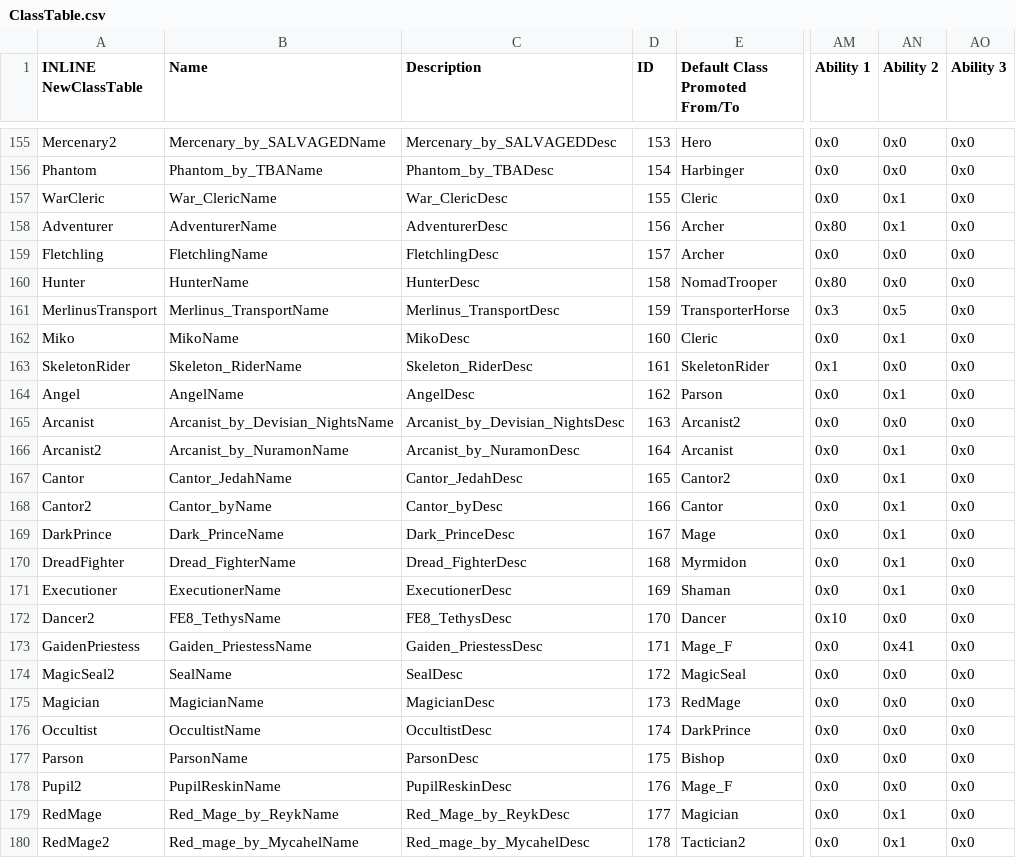
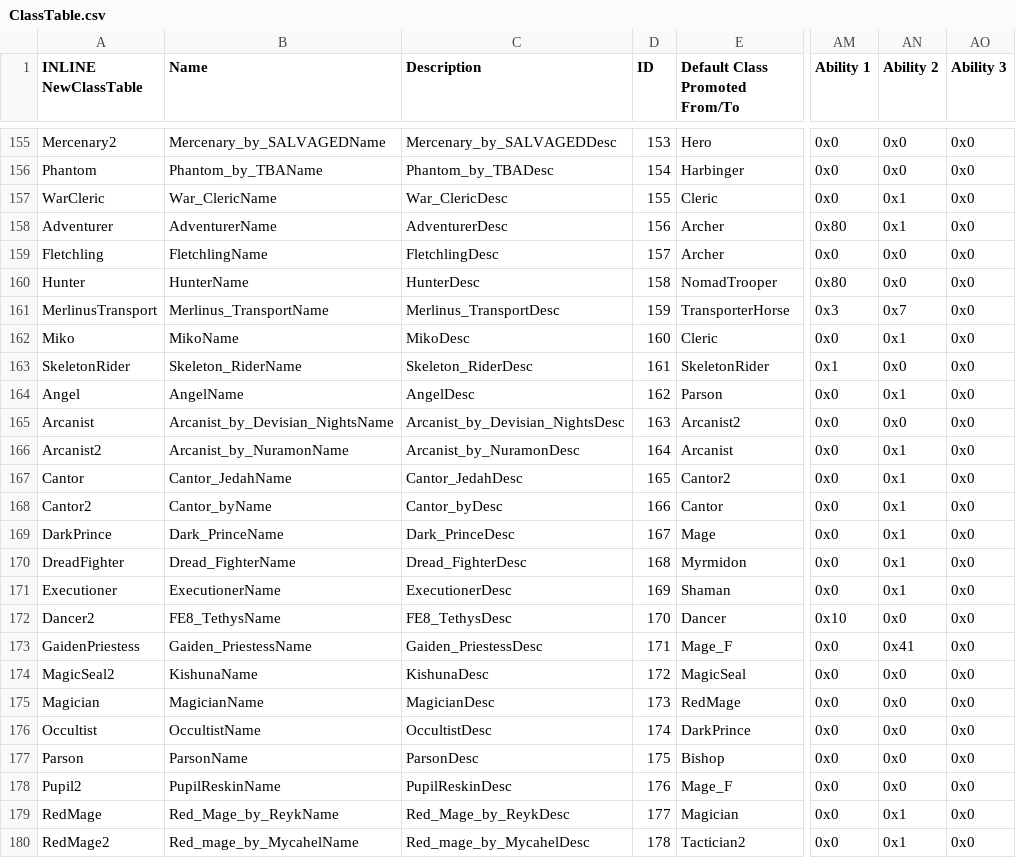
Before and after one commit to priestess-ii/SkillSystem, a CSV file: Tables/NightmareModules/CharactersClasses/ClassTable.csv, drawn as a sheet; only a part is shown, gaps mark what is left out; the diff names each change by its address in the sheet, - before the commit and + after, or states it on an @@ line.

Commit message:
ClassTable updated

```diff
--- a/Tables/NightmareModules/CharactersClasses/ClassTable.csv
+++ b/Tables/NightmareModules/CharactersClasses/ClassTable.csv
-AN161 (Ability 2): 0x5
+AN161 (Ability 2): 0x7
-B174 (Name): SealName
+B174 (Name): KishunaName
-C174 (Description): SealDesc
+C174 (Description): KishunaDesc
```
